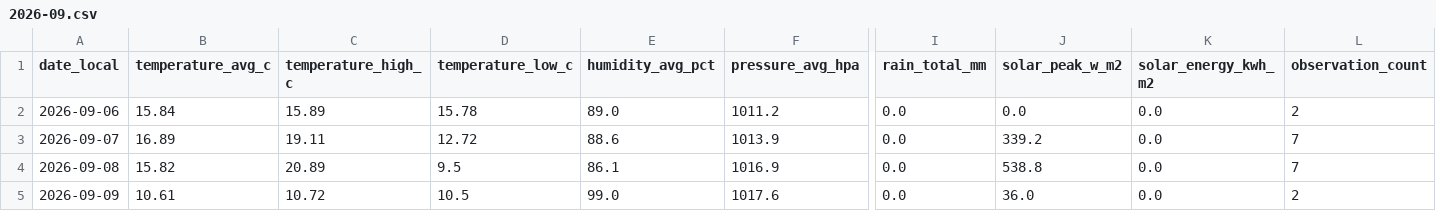
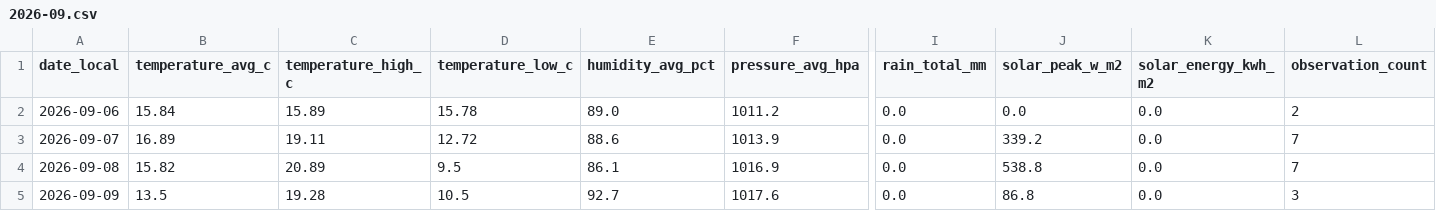
Before and after one commit to TrentinP/brambley-weather, a CSV file: data/daily/2026-09.csv, drawn as a sheet; only a part is shown, gaps mark what is left out; the diff names each change by its address in the sheet, - before the commit and + after, or states it on an @@ line.

```diff
--- a/data/daily/2026-09.csv
+++ b/data/daily/2026-09.csv
-B5 (temperature_avg_c): 10.61
+B5 (temperature_avg_c): 13.5
-C5 (temperature_high_c): 10.72
+C5 (temperature_high_c): 19.28
-E5 (humidity_avg_pct): 99.0
+E5 (humidity_avg_pct): 92.7
-J5 (solar_peak_w_m2): 36.0
+J5 (solar_peak_w_m2): 86.8
-L5 (observation_count): 2
+L5 (observation_count): 3
```
Also changed, not shown: data/observations/2026-09.csv, 1 other file.
